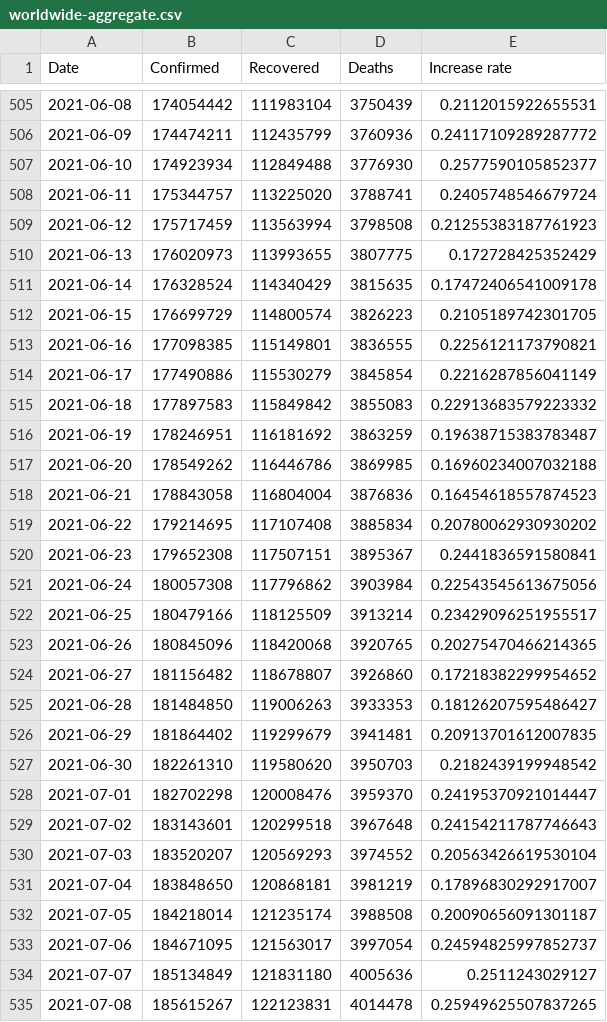
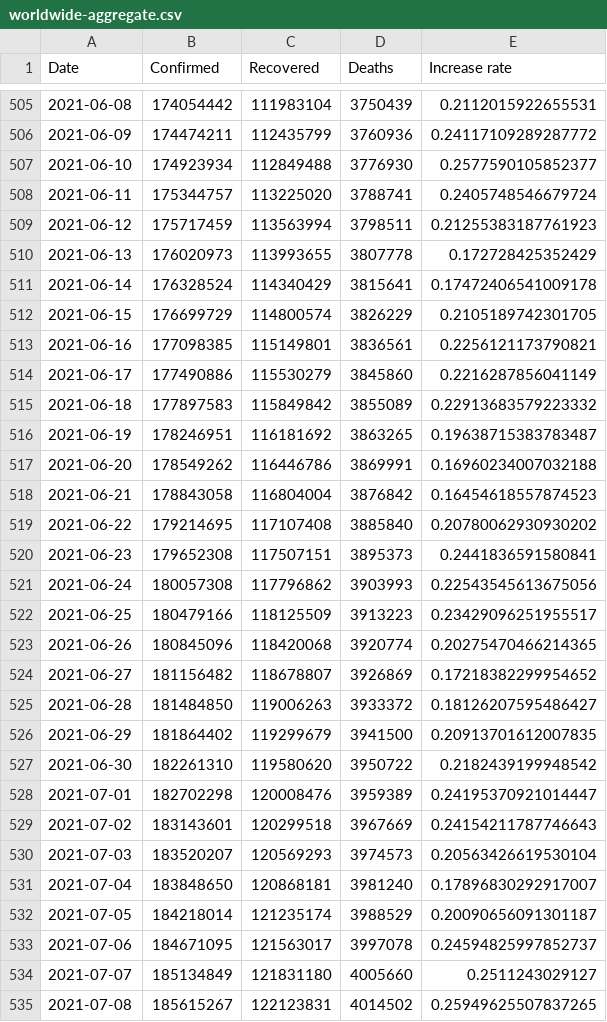
Before and after one commit to datasets/covid-19, a CSV file: data/worldwide-aggregate.csv, drawn as a sheet; only a part is shown, gaps mark what is left out; the diff covers the shown part only.

```diff
--- a/data/worldwide-aggregate.csv
+++ b/data/worldwide-aggregate.csv
@@ -508,28 +508,28 @@ Date,Confirmed,Recovered,Deaths,Increase rate
 2021-06-11,175344757,113225020,3788741,0.2405748546679724
-2021-06-12,175717459,113563994,3798508,0.21255383187761923
-2021-06-13,176020973,113993655,3807775,0.172728425352429
-2021-06-14,176328524,114340429,3815635,0.17472406541009178
-2021-06-15,176699729,114800574,3826223,0.2105189742301705
-2021-06-16,177098385,115149801,3836555,0.2256121173790821
-2021-06-17,177490886,115530279,3845854,0.2216287856041149
-2021-06-18,177897583,115849842,3855083,0.22913683579223332
-2021-06-19,178246951,116181692,3863259,0.19638715383783487
-2021-06-20,178549262,116446786,3869985,0.16960234007032188
-2021-06-21,178843058,116804004,3876836,0.16454618557874523
-2021-06-22,179214695,117107408,3885834,0.20780062930930202
-2021-06-23,179652308,117507151,3895367,0.2441836591580841
-2021-06-24,180057308,117796862,3903984,0.22543545613675056
-2021-06-25,180479166,118125509,3913214,0.23429096251955517
-2021-06-26,180845096,118420068,3920765,0.20275470466214365
-2021-06-27,181156482,118678807,3926860,0.17218382299954652
-2021-06-28,181484850,119006263,3933353,0.18126207595486427
-2021-06-29,181864402,119299679,3941481,0.20913701612007835
-2021-06-30,182261310,119580620,3950703,0.2182439199948542
-2021-07-01,182702298,120008476,3959370,0.24195370921014447
-2021-07-02,183143601,120299518,3967648,0.24154211787746643
-2021-07-03,183520207,120569293,3974552,0.20563426619530104
-2021-07-04,183848650,120868181,3981219,0.17896830292917007
-2021-07-05,184218014,121235174,3988508,0.20090656091301187
-2021-07-06,184671095,121563017,3997054,0.24594825997852737
-2021-07-07,185134849,121831180,4005636,0.2511243029127
-2021-07-08,185615267,122123831,4014478,0.25949625507837265
+2021-06-12,175717459,113563994,3798511,0.21255383187761923
+2021-06-13,176020973,113993655,3807778,0.172728425352429
+2021-06-14,176328524,114340429,3815641,0.17472406541009178
+2021-06-15,176699729,114800574,3826229,0.2105189742301705
+2021-06-16,177098385,115149801,3836561,0.2256121173790821
+2021-06-17,177490886,115530279,3845860,0.2216287856041149
+2021-06-18,177897583,115849842,3855089,0.22913683579223332
+2021-06-19,178246951,116181692,3863265,0.19638715383783487
+2021-06-20,178549262,116446786,3869991,0.16960234007032188
+2021-06-21,178843058,116804004,3876842,0.16454618557874523
+2021-06-22,179214695,117107408,3885840,0.20780062930930202
+2021-06-23,179652308,117507151,3895373,0.2441836591580841
+2021-06-24,180057308,117796862,3903993,0.22543545613675056
+2021-06-25,180479166,118125509,3913223,0.23429096251955517
+2021-06-26,180845096,118420068,3920774,0.20275470466214365
+2021-06-27,181156482,118678807,3926869,0.17218382299954652
+2021-06-28,181484850,119006263,3933372,0.18126207595486427
+2021-06-29,181864402,119299679,3941500,0.20913701612007835
+2021-06-30,182261310,119580620,3950722,0.2182439199948542
+2021-07-01,182702298,120008476,3959389,0.24195370921014447
+2021-07-02,183143601,120299518,3967669,0.24154211787746643
+2021-07-03,183520207,120569293,3974573,0.20563426619530104
+2021-07-04,183848650,120868181,3981240,0.17896830292917007
+2021-07-05,184218014,121235174,3988529,0.20090656091301187
+2021-07-06,184671095,121563017,3997078,0.24594825997852737
+2021-07-07,185134849,121831180,4005660,0.2511243029127
+2021-07-08,185615267,122123831,4014502,0.25949625507837265
```
Also changed, not shown: 1 added row and 131 edited cells elsewhere in this file, data/key-countries-pivoted.csv.
